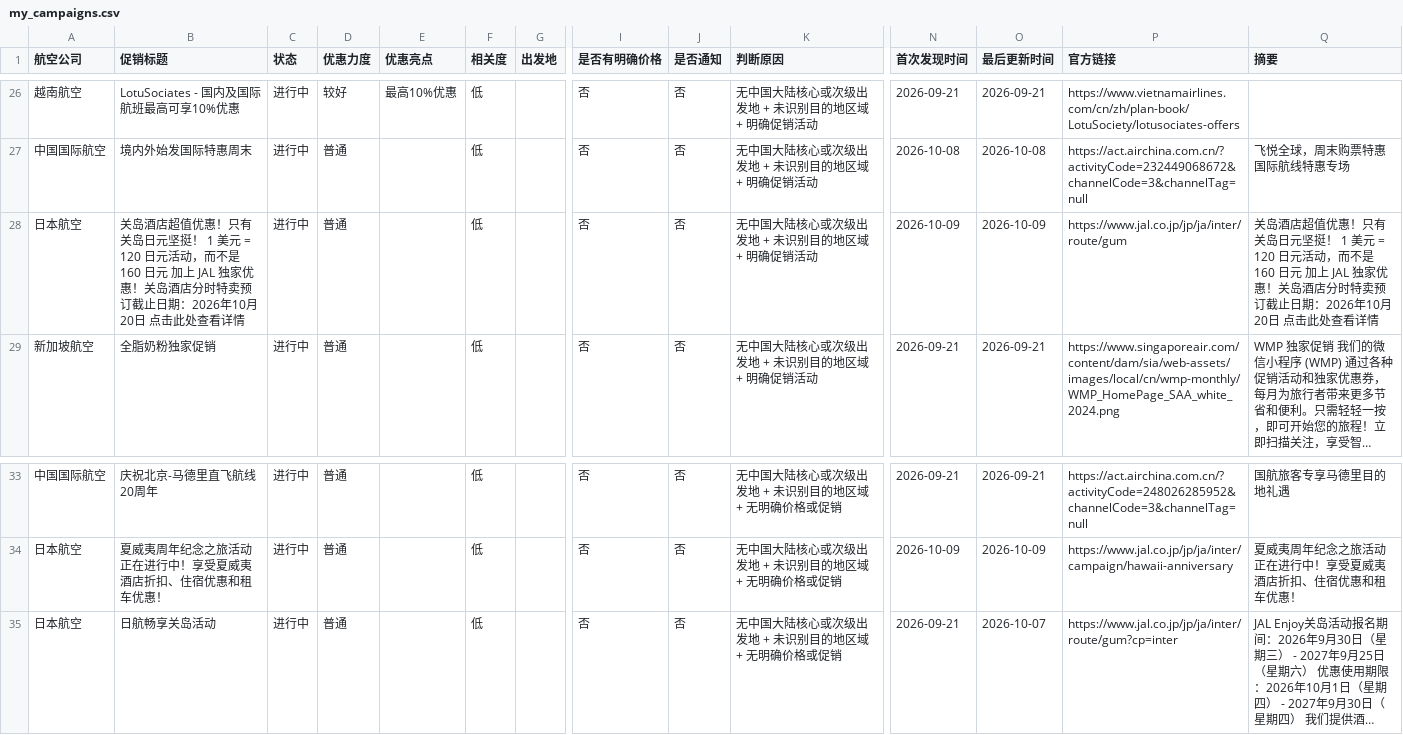
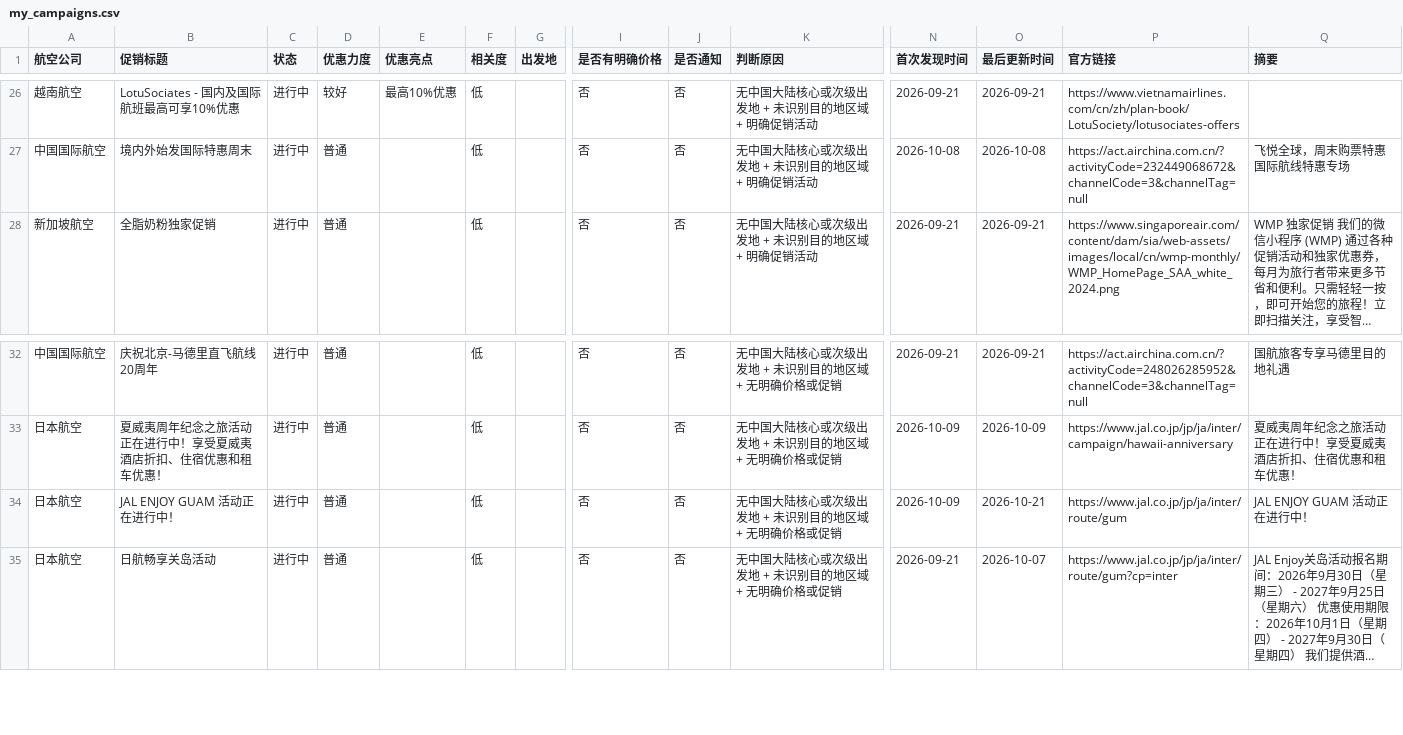
Before and after one commit to ruoxueqaq-gif/airline-campaign-monitor, a CSV file: csv/02_正常/my_campaigns.csv, drawn as a sheet; only a part is shown, gaps mark what is left out; long unchanged cells end in …; removed rows and columns are numbered as before the commit, all else as after; rows hold the shown columns only; the diff names each change by its address in the sheet, - before the commit and + after, or states it on an @@ line.

```diff
--- a/csv/02_正常/my_campaigns.csv
+++ b/csv/02_正常/my_campaigns.csv
-row 28: 日本航空 | 关岛酒店超值优惠！只有关岛日元坚挺！ 1 美元 = 120 日元活动，而不是 160 日元 加上 JAL 独家优惠！关岛酒店分时特卖预订截止日期：2026年10月20日 点击此处查看详情 | 进行中 | 普通 |  | 低 |  | 否 | 否 | 无中国大陆核心或次级出发地 + 未识别目的地区域 + 明确促销活动 | 2026-10-09 | 2026-10-09 | https://www.jal.co.jp/jp/ja/inter/route/gum | 关岛酒店超值优惠！只有关岛日元坚挺！ 1 美元 = 120 日元活动，而不是 160 日元 加上 JAL 独家优惠！关岛酒店分时特卖预订截止日期：2026年10月20日 点击此处查看详情
+row 34: 日本航空 | JAL ENJOY GUAM 活动正在进行中！ | 进行中 | 普通 |  | 低 |  | 否 | 否 | 无中国大陆核心或次级出发地 + 未识别目的地区域 + 无明确价格或促销 | 2026-10-09 | 2026-10-21 | https://www.jal.co.jp/jp/ja/inter/route/gum | JAL ENJOY GUAM 活动正在进行中！
```
Also changed, not shown: 1 other file.
